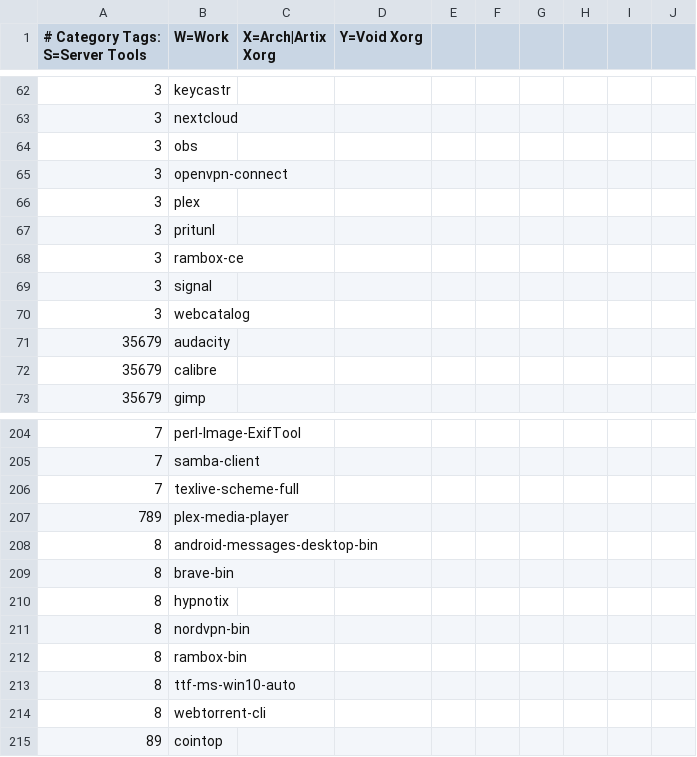
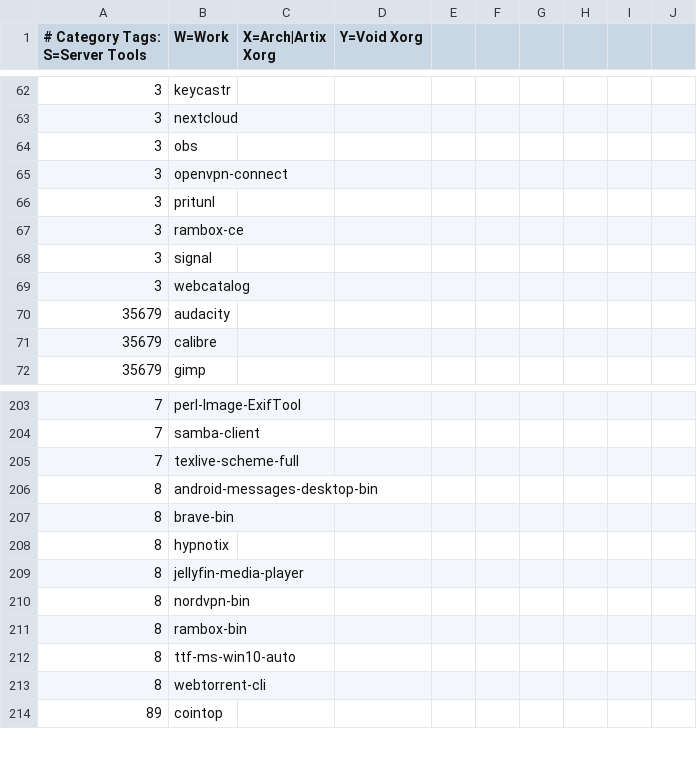
Before and after one commit to astsu777/bootstrap, a CSV file: apps.csv, drawn as a sheet; only a part is shown, gaps mark what is left out; removed rows and columns are numbered as before the commit, all else as after; the diff names each change by its address in the sheet, - before the commit and + after, or states it on an @@ line.

Commit message:
Remove 'Plex Media Player' from apps

```diff
--- a/apps.csv
+++ b/apps.csv
-row 66: 3 | plex
-row 207: 789 | plex-media-player
+row 209: 8 | jellyfin-media-player
```
